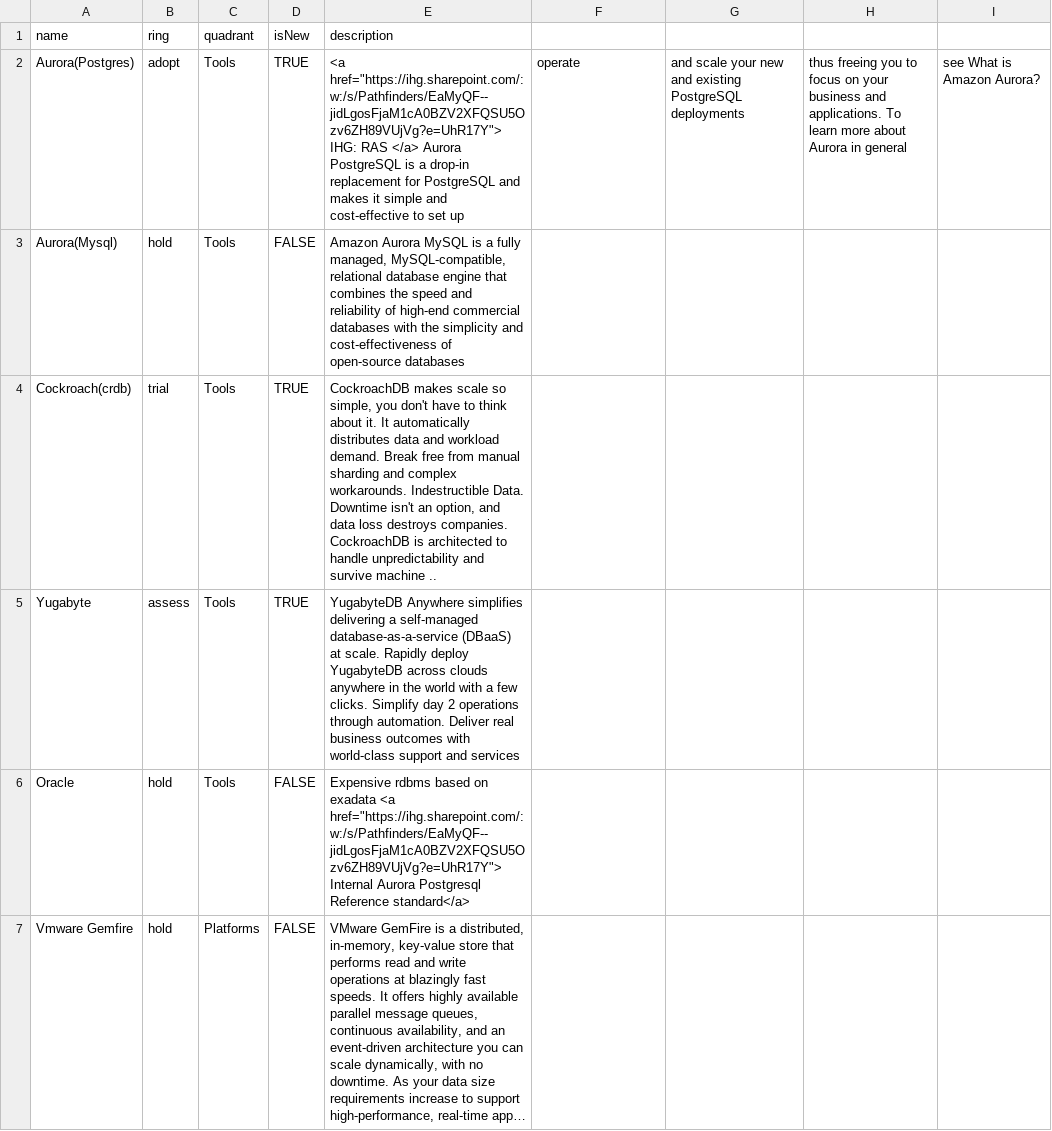
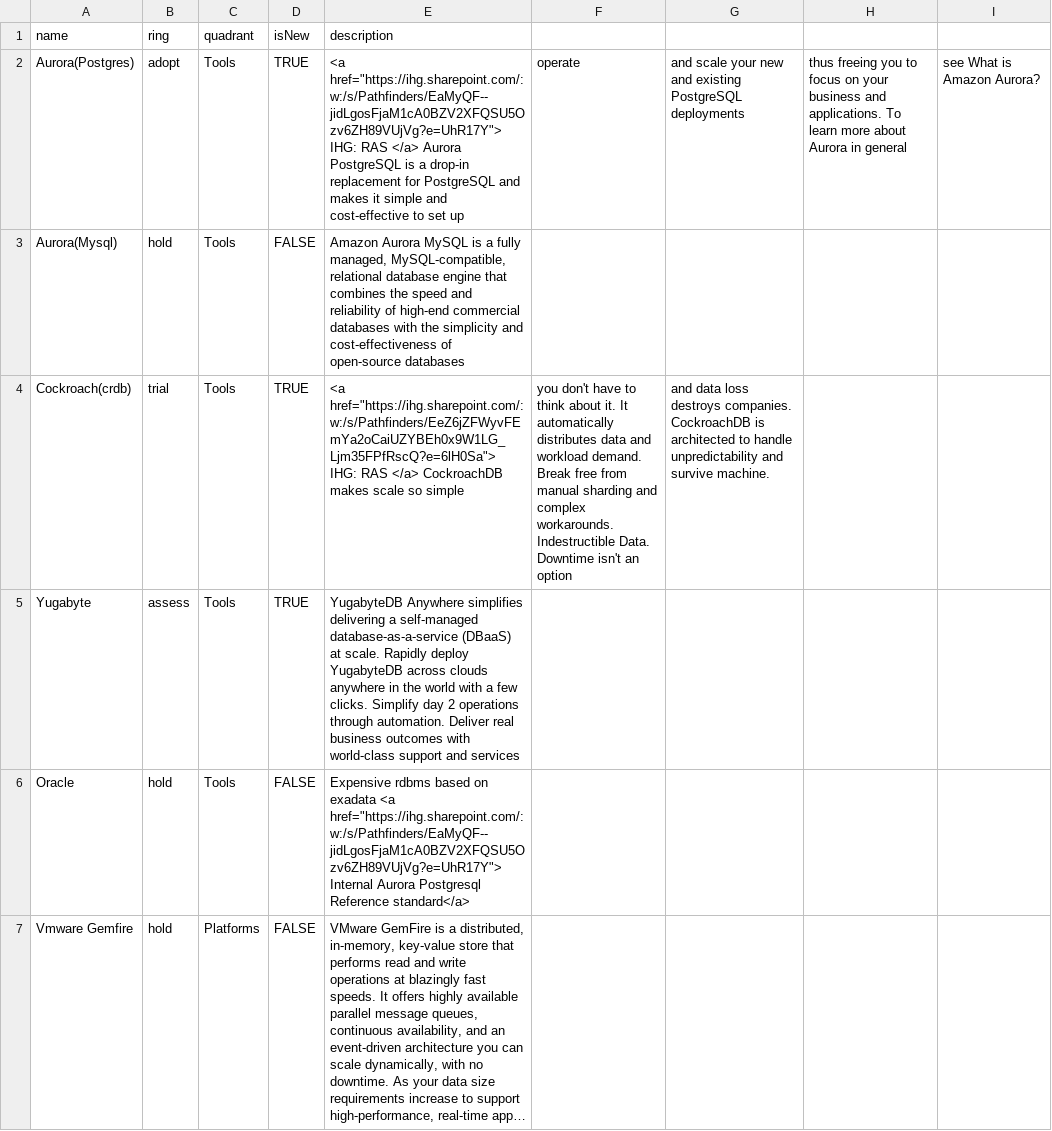
Before and after one commit to tatzlwurm2/techradar, a CSV file: techradar.csv, drawn as a sheet; only a part is shown; long unchanged cells end in ….

Commit message:
Update techradar.csv

```diff
--- a/techradar.csv
+++ b/techradar.csv
@@ -3,3 +3,3 @@ Aurora(Postgres),adopt,Tools,TRUE,<a href="https://ihg.sharepoint.com/:w:/s/Path
 Aurora(Mysql),hold,Tools,FALSE,"Amazon Aurora MySQL is a fully managed, MySQL-compatible, relational database engine that combines the speed and reliability of high-end commercial databases with the simplicity and cost-effectiveness of open-source databases"
-Cockroach(crdb) ,trial,Tools,TRUE,"CockroachDB makes scale so simple, you don't have to think about it. It automatically distributes data and workload demand. Break free from manual sharding and complex workarounds. Indestructible Data. Downtime isn't an option, and data loss destroys companies. CockroachDB is architected to handle unpredictability and survive machine .."
+Cockroach(crdb) ,trial,Tools,TRUE,<a href="https://ihg.sharepoint.com/:w:/s/Pathfinders/EeZ6jZFWyvFEmYa2oCaiUZYBEh0x9W1LG_Ljm35FPfRscQ?e=6lH0Sa"> IHG: RAS </a> CockroachDB makes scale so simple, you don't have to think about it. It automatically distributes data and workload demand. Break free from manual sharding and complex workarounds. Indestructible Data. Downtime isn't an option, and data loss destroys companies. CockroachDB is architected to handle unpredictability and survive machine.
 Yugabyte,assess,Tools,TRUE,YugabyteDB Anywhere simplifies delivering a self-managed database-as-a-service (DBaaS) at scale. Rapidly deploy YugabyteDB across clouds anywhere in the world with a few clicks. Simplify day 2 operations through automation. Deliver real business outcomes with world-class support and services
```
